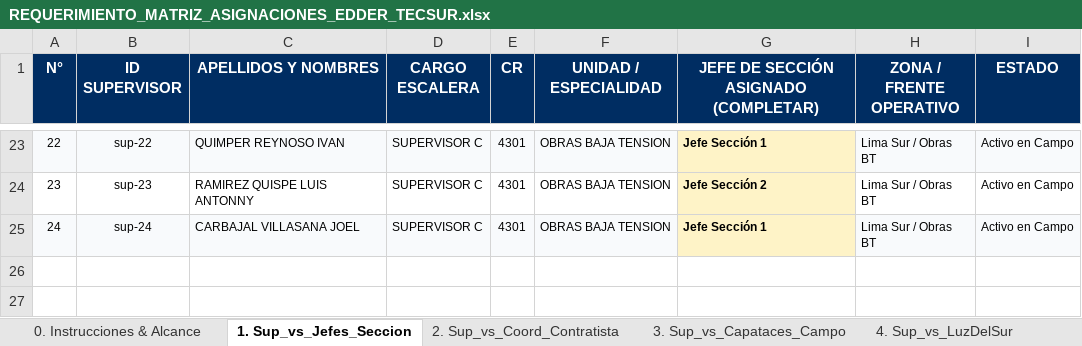
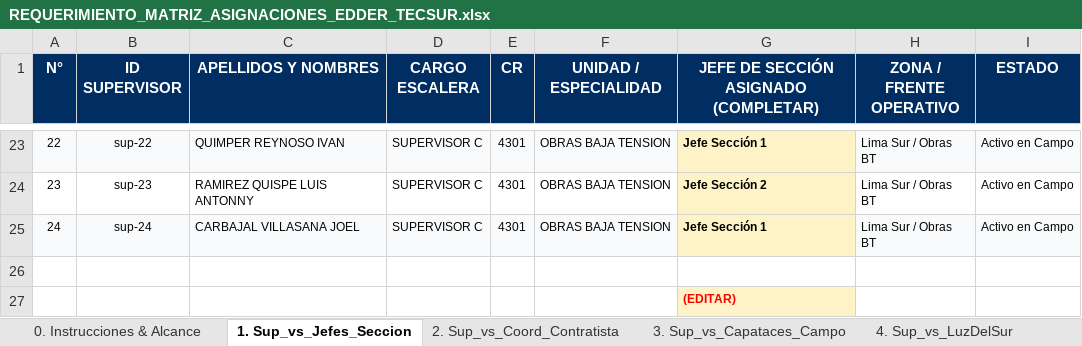
Before and after one commit to ValentinoCafu/Programa20-20-20, an Excel workbook: REQUERIMIENTO_MATRIZ_ASIGNACIONES_EDDER_TECSUR.xlsx, sheet 1. Sup_vs_Jefes_Seccion, drawn as a sheet; only a part is shown, gaps mark what is left out; values as stored, in another font and other column widths than the file's, no borders; the diff names each change by its address in the sheet, - before the commit and + after, or states it on an @@ line.

```diff
--- a/REQUERIMIENTO_MATRIZ_ASIGNACIONES_EDDER_TECSUR.xlsx (sheet 1. Sup_vs_Jefes_Seccion)
+++ b/REQUERIMIENTO_MATRIZ_ASIGNACIONES_EDDER_TECSUR.xlsx (sheet 1. Sup_vs_Jefes_Seccion)
+row 26: (empty)
+row 27:  |  |  |  |  |  | (EDITAR)
```
Also changed, not shown: sheet 0. Instrucciones & Alcance, 4 other files.
